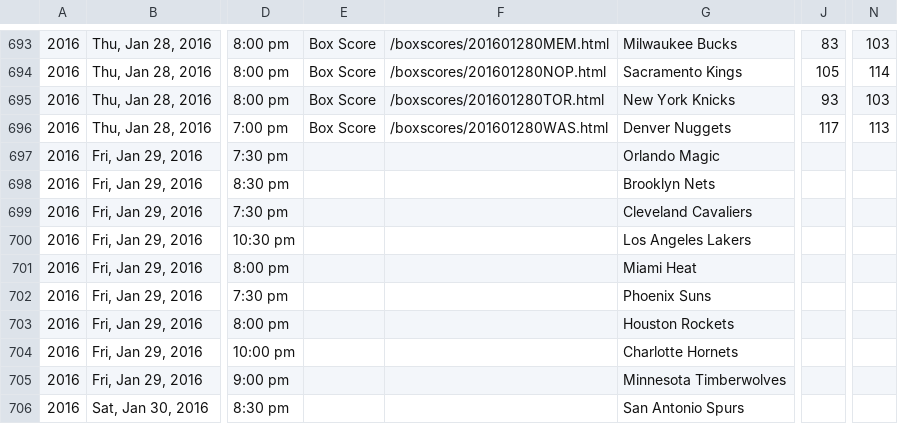
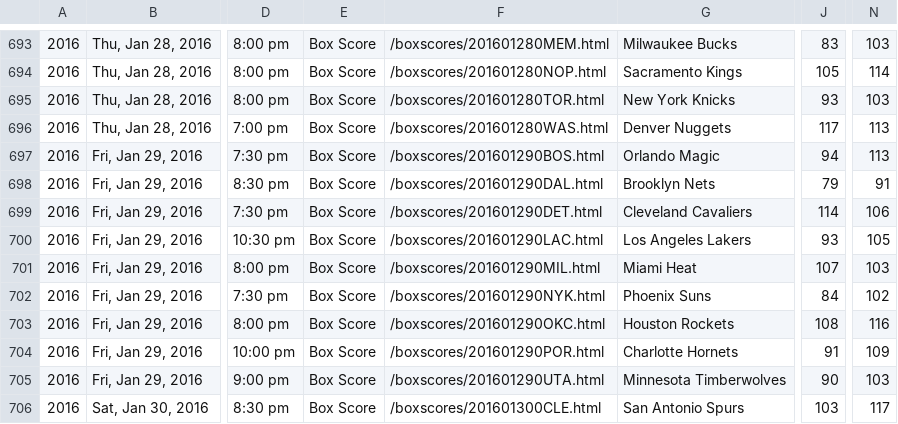
Before and after one commit to octonion/basketball, a CSV file: bbref/csv/games_2016.csv, drawn as a sheet; only a part is shown, gaps mark what is left out; the diff covers the shown part only; the diff names each change by its address in the sheet, - before the commit and + after, or states it on an @@ line.

```diff
--- a/bbref/csv/games_2016.csv
+++ b/bbref/csv/games_2016.csv
-E697:E706: (empty)
+E697:E706: Box Score
-F697: (empty)
+F697: /boxscores/201601290BOS.html
-J697: (empty)
+J697: 94
-N697: (empty)
+N697: 113
-F698: (empty)
+F698: /boxscores/201601290DAL.html
-J698: (empty)
+J698: 79
-N698: (empty)
+N698: 91
-F699: (empty)
+F699: /boxscores/201601290DET.html
-J699: (empty)
+J699: 114
-N699: (empty)
+N699: 106
-F700: (empty)
+F700: /boxscores/201601290LAC.html
-J700: (empty)
+J700: 93
-N700: (empty)
+N700: 105
-F701: (empty)
+F701: /boxscores/201601290MIL.html
-J701: (empty)
+J701: 107
-N701: (empty)
+N701: 103
-F702: (empty)
+F702: /boxscores/201601290NYK.html
-J702: (empty)
+J702: 84
-N702: (empty)
+N702: 102
-F703: (empty)
+F703: /boxscores/201601290OKC.html
-J703: (empty)
+J703: 108
-N703: (empty)
+N703: 116
-F704: (empty)
+F704: /boxscores/201601290POR.html
-J704: (empty)
+J704: 91
-N704: (empty)
+N704: 109
-F705: (empty)
+F705: /boxscores/201601290UTA.html
-J705: (empty)
+J705: 90
-N705: (empty)
+N705: 103
-F706: (empty)
+F706: /boxscores/201601300CLE.html
-J706: (empty)
+J706: 103
-N706: (empty)
+N706: 117
```
Also changed, not shown: 25 edited cells elsewhere in this file, bbref/sos/predict_daily.csv, bbref/sos/predict_weekly.csv, 5 other files.
